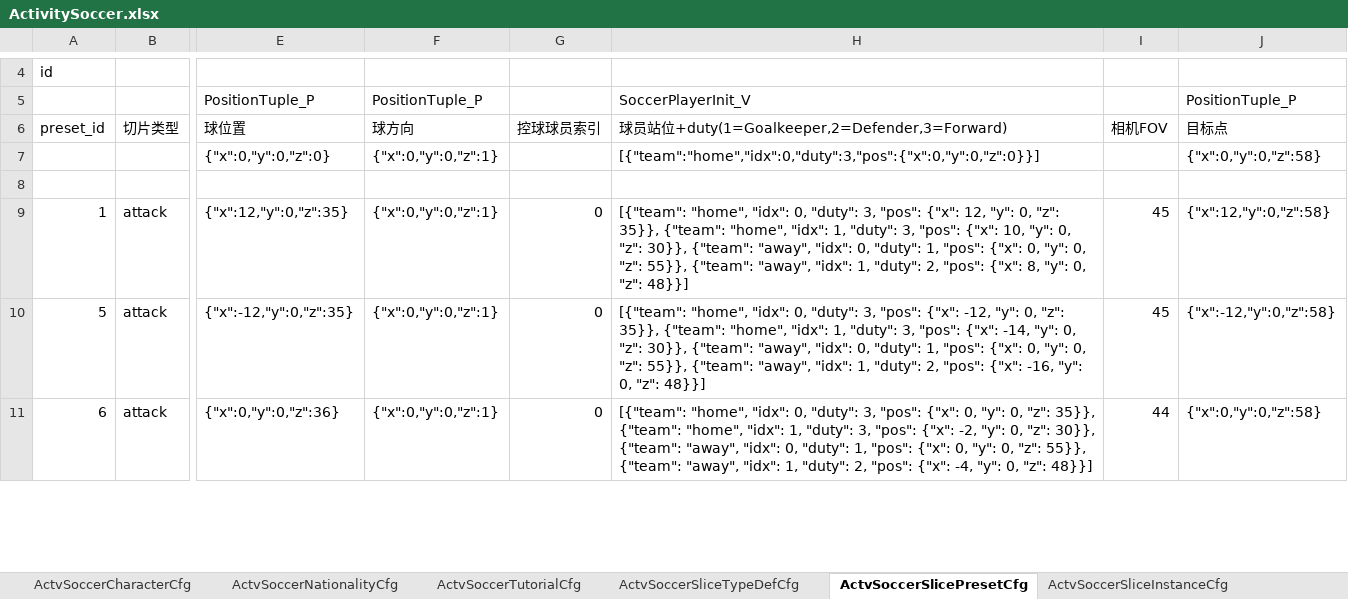
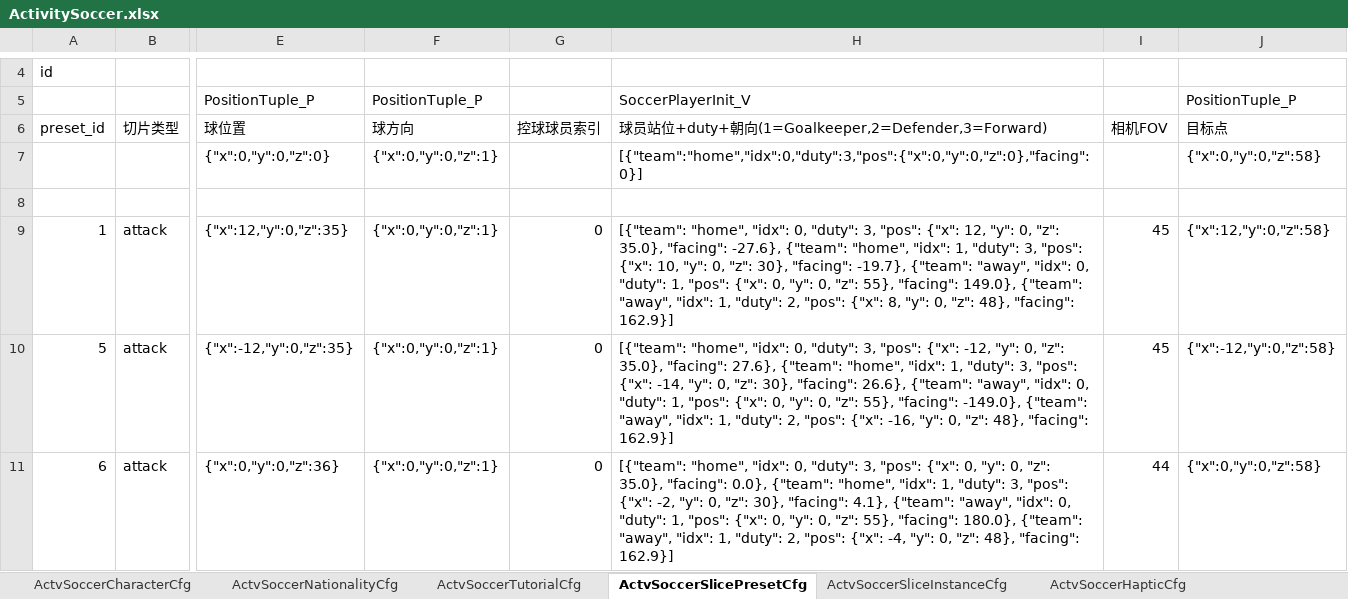
Before and after one commit to RehearsalTap4Fun/MindToDoc, an Excel workbook: output/test-config/ActivitySoccer.xlsx, sheet ActvSoccerSlicePresetCfg, drawn as a sheet; only a part is shown, gaps mark what is left out; values as stored, in another font and other column widths than the file's, no borders; the diff covers the shown part only; the diff names each change by its address in the sheet, - before the commit and + after, or states it on an @@ line.

```diff
--- a/output/test-config/ActivitySoccer.xlsx (sheet ActvSoccerSlicePresetCfg)
+++ b/output/test-config/ActivitySoccer.xlsx (sheet ActvSoccerSlicePresetCfg)
-sheet tab: ActvSoccerSliceTypeDefCfg
-H6: …站位+duty(1=Goalkeeper,2=Defender,3=Forward)
+H6: …站位+duty+朝向(1=Goalkeeper,2=Defender,3=Forward)
-H7: [{"team":"home","idx":0,"duty":3,"pos":{"x":0,"y":0,"z":0}}]
+H7: [{"team":"home","idx":0,"duty":3,"pos":{"x":0,"y":0,"z":0},"facing":0}]
-H9: …0, "z": 35}}, {"team": "home", "idx": 1, "duty": 3, "pos": {"x": 10, "y": 0, "z": 30}}, {"team": "away", "idx": 0, "duty": 1, "pos": {"x": 0, "y": 0, "z": 55}}, {"team": "away", "idx": 1, "duty": 2, "pos": {"x": 8, "y": 0, "z": 48}}]
+H9: …0, "z": 35.0}, "facing": -27.6}, {"team": "home", "idx": 1, "duty": 3, "pos": {"x": 10, "y": 0, "z": 30}, "facing": -19.7}, {"team": "away", "idx": 0, "duty": 1, "pos": {"x": 0, "y": 0, "z": 55}, "facing": 149.0}, {"team": "away", "idx": 1, "duty": 2, "pos": {"x": 8, "y": 0, "z": 48}, "facing": 162.9}]
-H10: …0, "z": 35}}, {"team": "home", "idx": 1, "duty": 3, "pos": {"x": -14, "y": 0, "z": 30}}, {"team": "away", "idx": 0, "duty": 1, "pos": {"x": 0, "y": 0, "z": 55}}, {"team": "away", "idx": 1, "duty": 2, "pos": {"x": -16, "y": 0, "z": 48}}]
+H10: …0, "z": 35.0}, "facing": 27.6}, {"team": "home", "idx": 1, "duty": 3, "pos": {"x": -14, "y": 0, "z": 30}, "facing": 26.6}, {"team": "away", "idx": 0, "duty": 1, "pos": {"x": 0, "y": 0, "z": 55}, "facing": -149.0}, {"team": "away", "idx": 1, "duty": 2, "pos": {"x": -16, "y": 0, "z": 48}, "facing": 162.9}]
-H11: …0, "z": 35}}, {"team": "home", "idx": 1, "duty": 3, "pos": {"x": -2, "y": 0, "z": 30}}, {"team": "away", "idx": 0, "duty": 1, "pos": {"x": 0, "y": 0, "z": 55}}, {"team": "away", "idx": 1, "duty": 2, "pos": {"x": -4, "y": 0, "z": 48}}]
+H11: …0, "z": 35.0}, "facing": 0.0}, {"team": "home", "idx": 1, "duty": 3, "pos": {"x": -2, "y": 0, "z": 30}, "facing": 4.1}, {"team": "away", "idx": 0, "duty": 1, "pos": {"x": 0, "y": 0, "z": 55}, "facing": 180.0}, {"team": "away", "idx": 1, "duty": 2, "pos": {"x": -4, "y": 0, "z": 48}, "facing": 162.9}]
```
Also changed, not shown: 18 edited cells elsewhere in this sheet, sheet ActvSoccerKnockoutPhaseCfg, sheet ActvSoccerCharacterCfg, sheet ActvSoccerFameGrowthLevelCfg, sheet ActvSoccerLifeGrowthLevelCfg, sheet ActvSoccerEnemyAiCfg, other sheet tabs, output/test-config/ActivitySoccerLanguage.xlsx, 13 other files.
